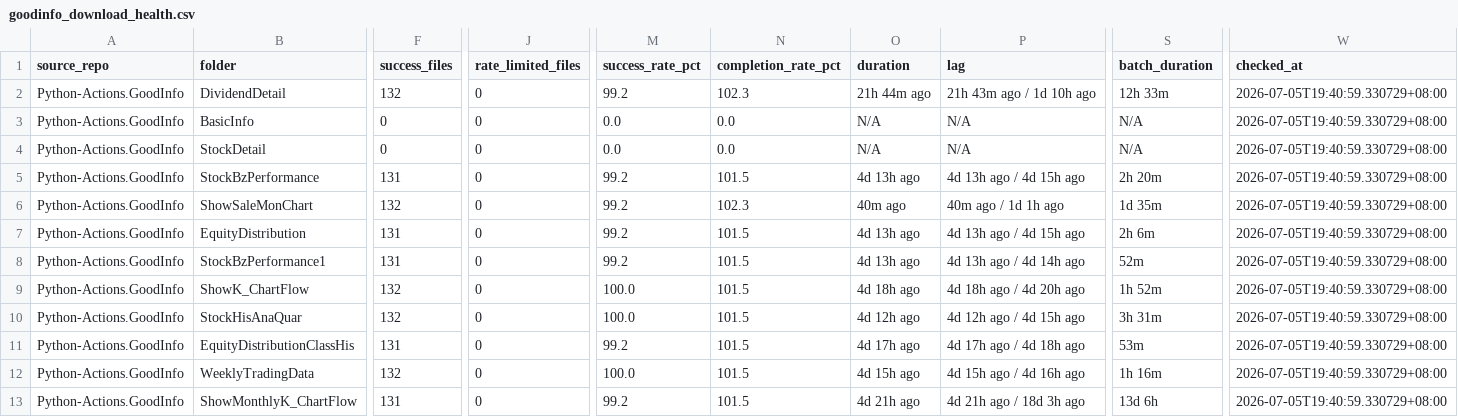
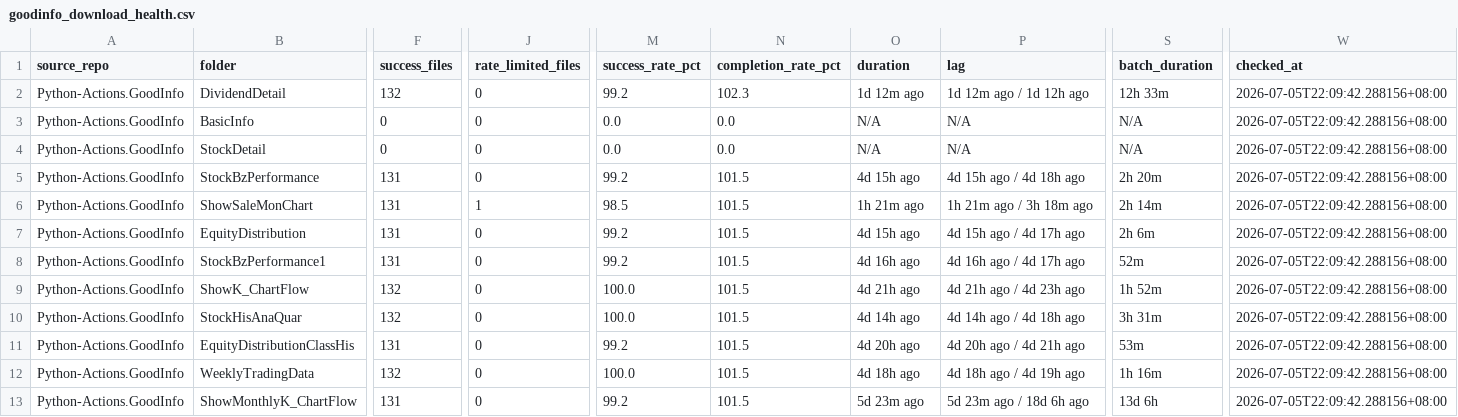
Before and after one commit to wenchiehlee-investment/Python-Actions.GoodInfo, a CSV file: data/upstream/goodinfo_download_health.csv, drawn as a sheet; only a part is shown, gaps mark what is left out; the diff covers the shown part only; the diff names each change by its address in the sheet, - before the commit and + after, or states it on an @@ line.

```diff
--- a/data/upstream/goodinfo_download_health.csv
+++ b/data/upstream/goodinfo_download_health.csv
-O2 (duration): 21h 44m ago
+O2 (duration): 1d 12m ago
-P2 (lag): 21h 43m ago / 1d 10h ago
+P2 (lag): 1d 12m ago / 1d 12h ago
-W2:W13 (checked_at): 2026-07-05T19:40:59.330729+08:00
+W2:W13 (checked_at): 2026-07-05T22:09:42.288156+08:00
-O5 (duration): 4d 13h ago
+O5 (duration): 4d 15h ago
-P5 (lag): 4d 13h ago / 4d 15h ago
+P5 (lag): 4d 15h ago / 4d 18h ago
-F6 (success_files): 132
+F6 (success_files): 131
-J6 (rate_limited_files): 0
+J6 (rate_limited_files): 1
-M6 (success_rate_pct): 99.2
+M6 (success_rate_pct): 98.5
-N6 (completion_rate_pct): 102.3
+N6 (completion_rate_pct): 101.5
-O6 (duration): 40m ago
+O6 (duration): 1h 21m ago
-P6 (lag): 40m ago / 1d 1h ago
+P6 (lag): 1h 21m ago / 3h 18m ago
-S6 (batch_duration): 1d 35m
+S6 (batch_duration): 2h 14m
-O7 (duration): 4d 13h ago
+O7 (duration): 4d 15h ago
-P7 (lag): 4d 13h ago / 4d 15h ago
+P7 (lag): 4d 15h ago / 4d 17h ago
-O8 (duration): 4d 13h ago
+O8 (duration): 4d 16h ago
-P8 (lag): 4d 13h ago / 4d 14h ago
+P8 (lag): 4d 16h ago / 4d 17h ago
-O9 (duration): 4d 18h ago
+O9 (duration): 4d 21h ago
-P9 (lag): 4d 18h ago / 4d 20h ago
+P9 (lag): 4d 21h ago / 4d 23h ago
-O10 (duration): 4d 12h ago
+O10 (duration): 4d 14h ago
-P10 (lag): 4d 12h ago / 4d 15h ago
+P10 (lag): 4d 14h ago / 4d 18h ago
-O11 (duration): 4d 17h ago
+O11 (duration): 4d 20h ago
-P11 (lag): 4d 17h ago / 4d 18h ago
+P11 (lag): 4d 20h ago / 4d 21h ago
-O12 (duration): 4d 15h ago
+O12 (duration): 4d 18h ago
-P12 (lag): 4d 15h ago / 4d 16h ago
+P12 (lag): 4d 18h ago / 4d 19h ago
-O13 (duration): 4d 21h ago
+O13 (duration): 5d 23m ago
-P13 (lag): 4d 21h ago / 18d 3h ago
+P13 (lag): 5d 23m ago / 18d 6h ago
```
Also changed, not shown: 34 edited cells elsewhere in this file, data/upstream/goodinfo_download_health_summary.csv.
